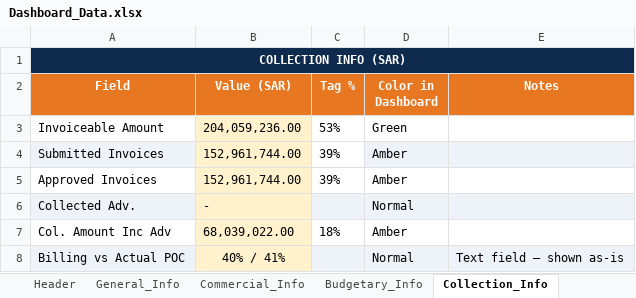
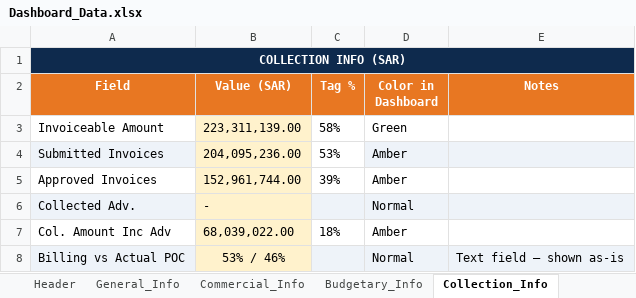
Before and after one commit to project-planning-dashboard/SDCC-Dashboard, an Excel workbook: Dashboard_Data.xlsx, sheet Collection_Info, drawn as a sheet; values as stored, in another font and other column widths than the file's, no borders; the diff names each change by its address in the sheet, - before the commit and + after, or states it on an @@ line.

Commit message:
Add files via upload

```diff
--- a/Dashboard_Data.xlsx (sheet Collection_Info)
+++ b/Dashboard_Data.xlsx (sheet Collection_Info)
-B3 (Value (SAR)): 204,059,236.00
+B3 (Value (SAR)): 223,311,139.00
-C3 (Tag %): 53%
+C3 (Tag %): 58%
-B4 (Value (SAR)): 152,961,744.00
+B4 (Value (SAR)): 204,095,236.00
-C4 (Tag %): 39%
+C4 (Tag %): 53%
-B8 (Value (SAR)): 40% / 41%
+B8 (Value (SAR)): 53% / 46%
```
Also changed, not shown: sheet Cash_Flow, sheet Budgetary_Info.
